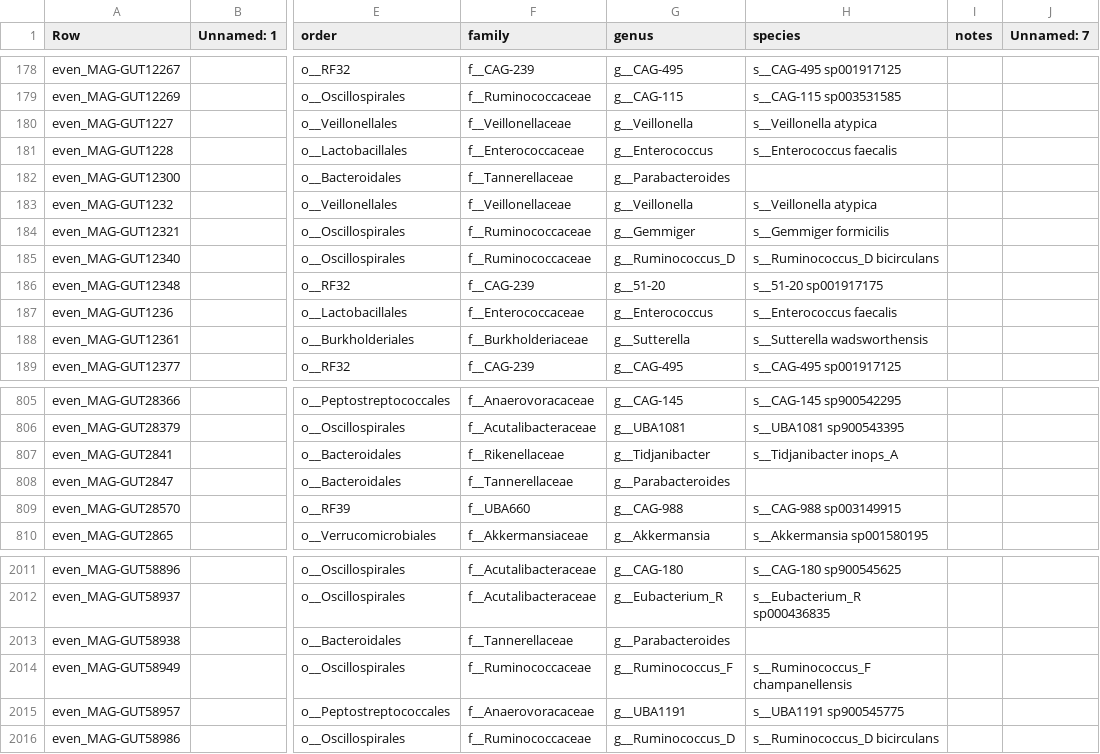
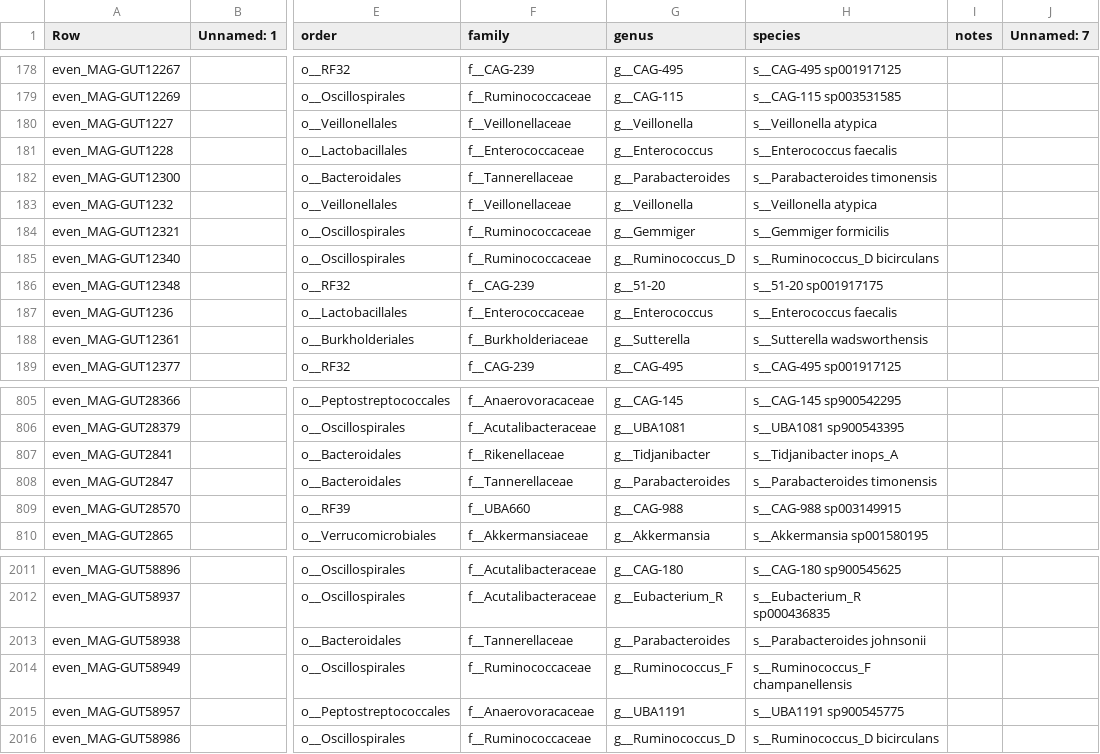
Before and after one commit to wxli0/MT-MAG, a CSV file: outputs-HGR-r202/HGR-prediction-full-path.csv, drawn as a sheet; only a part is shown, gaps mark what is left out; the diff names each change by its address in the sheet, - before the commit and + after, or states it on an @@ line.

Commit message:
updated outputs

```diff
--- a/outputs-HGR-r202/HGR-prediction-full-path.csv
+++ b/outputs-HGR-r202/HGR-prediction-full-path.csv
-H182 (species): (empty)
+H182 (species): s__Parabacteroides timonensis
-H808 (species): (empty)
+H808 (species): s__Parabacteroides timonensis
-H2013 (species): (empty)
+H2013 (species): s__Parabacteroides johnsonii
```
Also changed, not shown: 1 other file.
